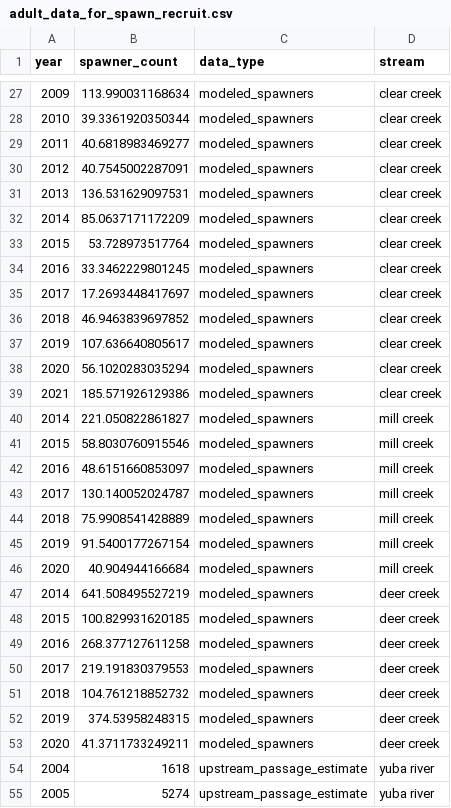
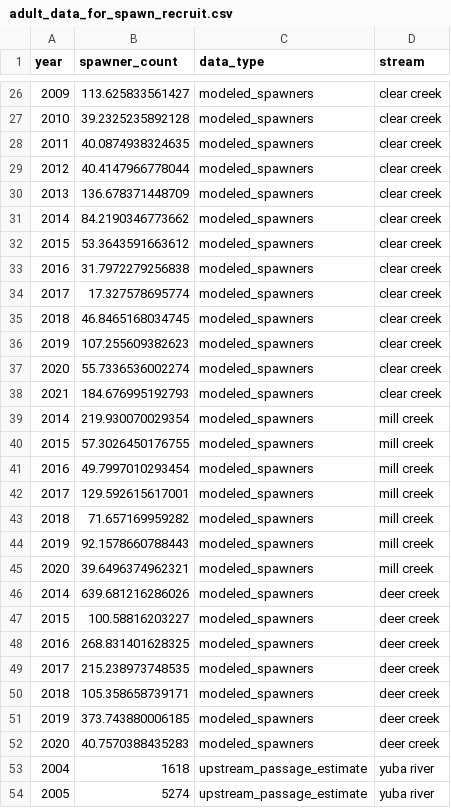
Before and after one commit to SRJPE/SRJPEmodel, a CSV file: data-raw/adult_model/adult_model_data/adult_data_for_spawn_recruit.csv, drawn as a sheet; only a part is shown, gaps mark what is left out; the diff covers the shown part only.

```diff
--- a/data-raw/adult_model/adult_model_data/adult_data_for_spawn_recruit.csv
+++ b/data-raw/adult_model/adult_model_data/adult_data_for_spawn_recruit.csv
@@ -27,28 +26,28 @@
-2009,113.990031168634,"modeled_spawners","clear creek"
-2010,39.3361920350344,"modeled_spawners","clear creek"
-2011,40.6818983469277,"modeled_spawners","clear creek"
-2012,40.7545002287091,"modeled_spawners","clear creek"
-2013,136.531629097531,"modeled_spawners","clear creek"
-2014,85.0637171172209,"modeled_spawners","clear creek"
-2015,53.728973517764,"modeled_spawners","clear creek"
-2016,33.3462229801245,"modeled_spawners","clear creek"
-2017,17.2693448417697,"modeled_spawners","clear creek"
-2018,46.9463839697852,"modeled_spawners","clear creek"
-2019,107.636640805617,"modeled_spawners","clear creek"
-2020,56.1020283035294,"modeled_spawners","clear creek"
-2021,185.571926129386,"modeled_spawners","clear creek"
-2014,221.050822861827,"modeled_spawners","mill creek"
-2015,58.8030760915546,"modeled_spawners","mill creek"
-2016,48.6151660853097,"modeled_spawners","mill creek"
-2017,130.140052024787,"modeled_spawners","mill creek"
-2018,75.9908541428889,"modeled_spawners","mill creek"
-2019,91.5400177267154,"modeled_spawners","mill creek"
-2020,40.904944166684,"modeled_spawners","mill creek"
-2014,641.508495527219,"modeled_spawners","deer creek"
-2015,100.829931620185,"modeled_spawners","deer creek"
-2016,268.377127611258,"modeled_spawners","deer creek"
-2017,219.191830379553,"modeled_spawners","deer creek"
-2018,104.761218852732,"modeled_spawners","deer creek"
-2019,374.53958248315,"modeled_spawners","deer creek"
-2020,41.3711733249211,"modeled_spawners","deer creek"
+2009,113.625833561427,"modeled_spawners","clear creek"
+2010,39.2325235892128,"modeled_spawners","clear creek"
+2011,40.0874938324635,"modeled_spawners","clear creek"
+2012,40.4147966778044,"modeled_spawners","clear creek"
+2013,136.678371448709,"modeled_spawners","clear creek"
+2014,84.2190346773662,"modeled_spawners","clear creek"
+2015,53.3643591663612,"modeled_spawners","clear creek"
+2016,31.7972279256838,"modeled_spawners","clear creek"
+2017,17.327578695774,"modeled_spawners","clear creek"
+2018,46.8465168034745,"modeled_spawners","clear creek"
+2019,107.255609382623,"modeled_spawners","clear creek"
+2020,55.7336536002274,"modeled_spawners","clear creek"
+2021,184.676995192793,"modeled_spawners","clear creek"
+2014,219.930070029354,"modeled_spawners","mill creek"
+2015,57.3026450176755,"modeled_spawners","mill creek"
+2016,49.7997010293454,"modeled_spawners","mill creek"
+2017,129.592615617001,"modeled_spawners","mill creek"
+2018,71.657169959282,"modeled_spawners","mill creek"
+2019,92.1578660788443,"modeled_spawners","mill creek"
+2020,39.6496374962321,"modeled_spawners","mill creek"
+2014,639.681216286026,"modeled_spawners","deer creek"
+2015,100.58816203227,"modeled_spawners","deer creek"
+2016,268.831401628325,"modeled_spawners","deer creek"
+2017,215.238973748535,"modeled_spawners","deer creek"
+2018,105.358658739171,"modeled_spawners","deer creek"
+2019,373.743880006185,"modeled_spawners","deer creek"
+2020,40.7570388435283,"modeled_spawners","deer creek"
 2004,1618,"upstream_passage_estimate","yuba river"
```
Also changed, not shown: 1 added row, 2 removed rows and 23 edited cells elsewhere in this file, data-raw/adult_model/adult_model_data/survival_model_data.csv, data-raw/adult_model/adult_model_data/survival_model_data_raw.csv, 8 other files.
